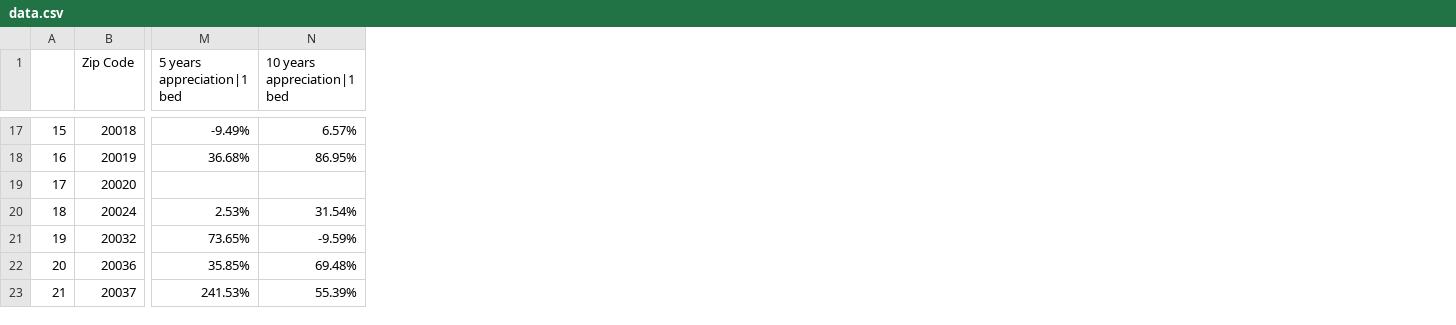
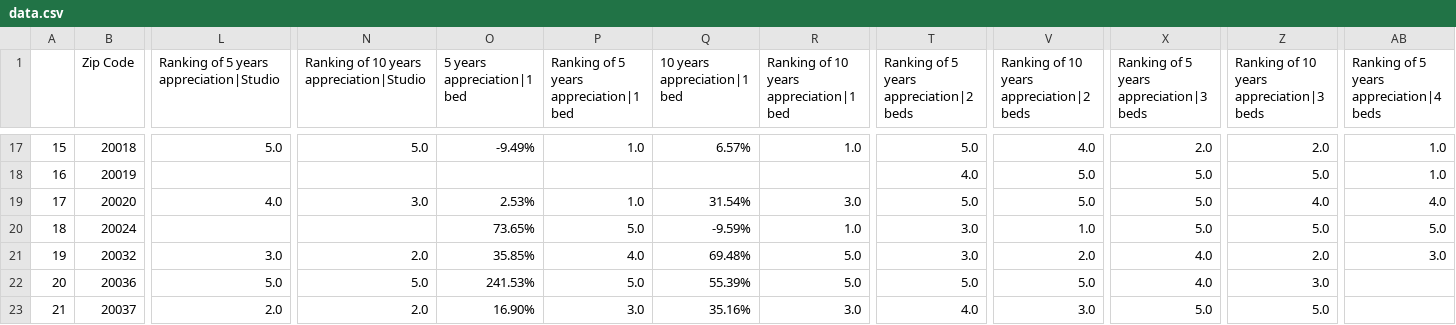
Before and after one commit to YuyaoZhang17/Community-Recommendation, a CSV file: Code/data.csv, drawn as a sheet; only a part is shown, gaps mark what is left out; addresses are those after the commit; the diff covers the shown part only; the diff names each change by its address in the sheet, - before the commit and + after, or states it on an @@ line.

```diff
--- a/Code/data.csv
+++ b/Code/data.csv
+column L, row 1: Ranking of 5 years appreciation|Studio; rows 17-23: 5.0 |  | 4.0 |  | 3.0 | 5.0 | 2.0
+column N, row 1: Ranking of 10 years appreciation|Studio; rows 17-23: 5.0 |  | 3.0 |  | 2.0 | 5.0 | 2.0
+column P, row 1: Ranking of 5 years appreciation|1 bed; rows 17-23: 1.0 |  | 1.0 | 5.0 | 4.0 | 5.0 | 3.0
+column R, row 1: Ranking of 10 years appreciation|1 bed; rows 17-23: 1.0 |  | 3.0 | 1.0 | 5.0 | 5.0 | 3.0
+column T, row 1: Ranking of 5 years appreciation|2 beds; rows 17-23: 5.0 | 4.0 | 5.0 | 3.0 | 3.0 | 5.0 | 4.0
+column V, row 1: Ranking of 10 years appreciation|2 beds; rows 17-23: 4.0 | 5.0 | 5.0 | 1.0 | 2.0 | 5.0 | 3.0
+column X, row 1: Ranking of 5 years appreciation|3 beds; rows 17-23: 2.0 | 5.0 | 5.0 | 5.0 | 4.0 | 4.0 | 5.0
+column Z, row 1: Ranking of 10 years appreciation|3 beds; rows 17-23: 2.0 | 5.0 | 4.0 | 5.0 | 2.0 | 3.0 | 5.0
+column AB, row 1: Ranking of 5 years appreciation|4 beds; rows 17-21: 1.0 | 1.0 | 4.0 | 5.0 | 3.0
-O18 (5 years appreciation|1 bed): 36.68%
+O18 (5 years appreciation|1 bed): (empty)
-Q18 (10 years appreciation|1 bed): 86.95%
+Q18 (10 years appreciation|1 bed): (empty)
-O19 (5 years appreciation|1 bed): (empty)
+O19 (5 years appreciation|1 bed): 2.53%
-Q19 (10 years appreciation|1 bed): (empty)
+Q19 (10 years appreciation|1 bed): 31.54%
-O20 (5 years appreciation|1 bed): 2.53%
+O20 (5 years appreciation|1 bed): 73.65%
-Q20 (10 years appreciation|1 bed): 31.54%
+Q20 (10 years appreciation|1 bed): -9.59%
-O21 (5 years appreciation|1 bed): 73.65%
+O21 (5 years appreciation|1 bed): 35.85%
-Q21 (10 years appreciation|1 bed): -9.59%
+Q21 (10 years appreciation|1 bed): 69.48%
-O22 (5 years appreciation|1 bed): 35.85%
+O22 (5 years appreciation|1 bed): 241.53%
-Q22 (10 years appreciation|1 bed): 69.48%
+Q22 (10 years appreciation|1 bed): 55.39%
-O23 (5 years appreciation|1 bed): 241.53%
+O23 (5 years appreciation|1 bed): 16.90%
-Q23 (10 years appreciation|1 bed): 55.39%
+Q23 (10 years appreciation|1 bed): 35.16%
```
Also changed, not shown: 7 added columns and 60 edited cells elsewhere in this file, Code/home sales appreciation.csv, Code/sales around elm school.csv, 8 other files.
